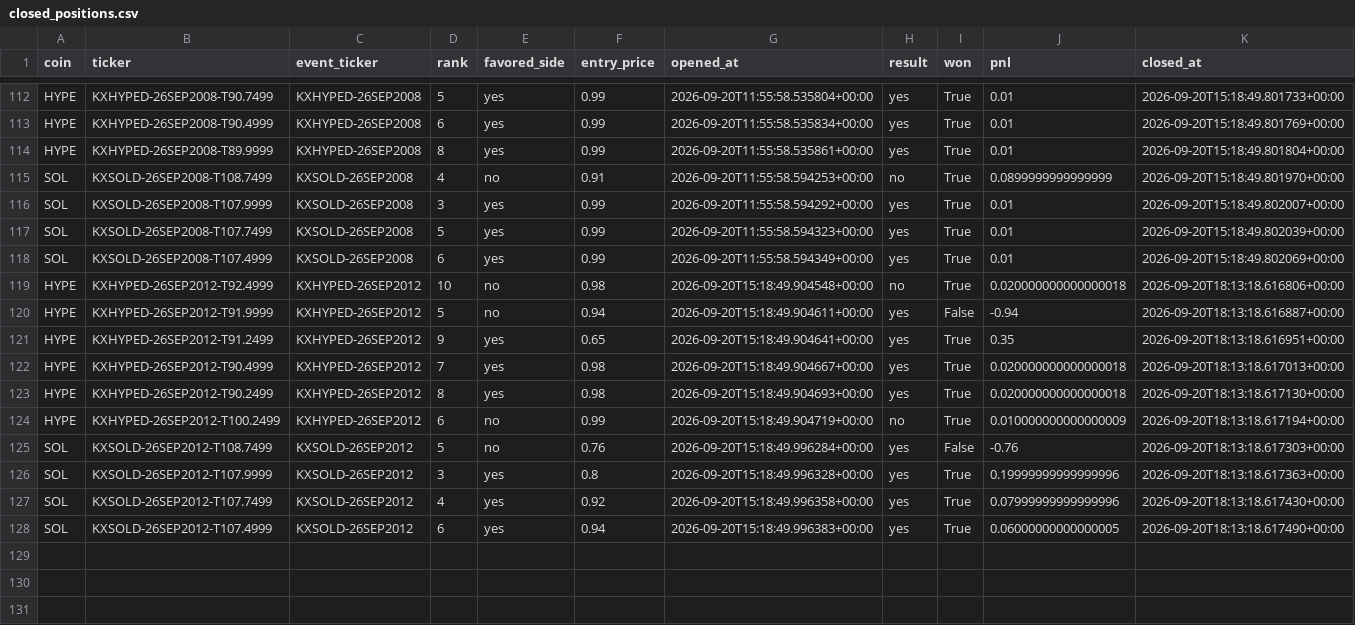
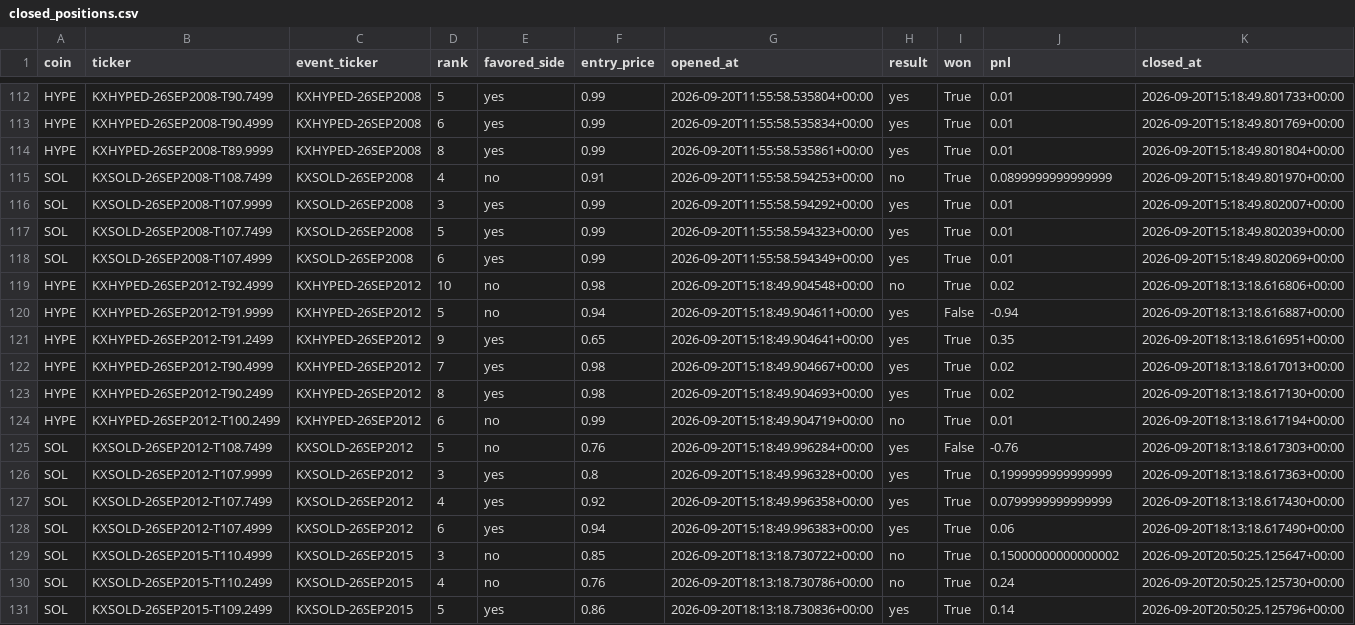
Before and after one commit to Prinxe-crypto/multicoin-midrank-bot, a CSV file: closed_positions.csv, drawn as a sheet; only a part is shown, gaps mark what is left out.

```diff
--- a/closed_positions.csv
+++ b/closed_positions.csv
@@ -118,11 +118,14 @@ SOL,KXSOLD-26SEP2008-T107.7499,KXSOLD-26SEP2008,5,yes,0.99,2026-09-20T11:55:58.5
 SOL,KXSOLD-26SEP2008-T107.4999,KXSOLD-26SEP2008,6,yes,0.99,2026-09-20T11:55:58.594349+00:00,yes,True,0.01,2026-09-20T15:18:49.802069+00:00
-HYPE,KXHYPED-26SEP2012-T92.4999,KXHYPED-26SEP2012,10,no,0.98,2026-09-20T15:18:49.904548+00:00,no,True,0.020000000000000018,2026-09-20T18:13:18.616806+00:00
+HYPE,KXHYPED-26SEP2012-T92.4999,KXHYPED-26SEP2012,10,no,0.98,2026-09-20T15:18:49.904548+00:00,no,True,0.02,2026-09-20T18:13:18.616806+00:00
 HYPE,KXHYPED-26SEP2012-T91.9999,KXHYPED-26SEP2012,5,no,0.94,2026-09-20T15:18:49.904611+00:00,yes,False,-0.94,2026-09-20T18:13:18.616887+00:00
 HYPE,KXHYPED-26SEP2012-T91.2499,KXHYPED-26SEP2012,9,yes,0.65,2026-09-20T15:18:49.904641+00:00,yes,True,0.35,2026-09-20T18:13:18.616951+00:00
-HYPE,KXHYPED-26SEP2012-T90.4999,KXHYPED-26SEP2012,7,yes,0.98,2026-09-20T15:18:49.904667+00:00,yes,True,0.020000000000000018,2026-09-20T18:13:18.617013+00:00
-HYPE,KXHYPED-26SEP2012-T90.2499,KXHYPED-26SEP2012,8,yes,0.98,2026-09-20T15:18:49.904693+00:00,yes,True,0.020000000000000018,2026-09-20T18:13:18.617130+00:00
-HYPE,KXHYPED-26SEP2012-T100.2499,KXHYPED-26SEP2012,6,no,0.99,2026-09-20T15:18:49.904719+00:00,no,True,0.010000000000000009,2026-09-20T18:13:18.617194+00:00
+HYPE,KXHYPED-26SEP2012-T90.4999,KXHYPED-26SEP2012,7,yes,0.98,2026-09-20T15:18:49.904667+00:00,yes,True,0.02,2026-09-20T18:13:18.617013+00:00
+HYPE,KXHYPED-26SEP2012-T90.2499,KXHYPED-26SEP2012,8,yes,0.98,2026-09-20T15:18:49.904693+00:00,yes,True,0.02,2026-09-20T18:13:18.617130+00:00
+HYPE,KXHYPED-26SEP2012-T100.2499,KXHYPED-26SEP2012,6,no,0.99,2026-09-20T15:18:49.904719+00:00,no,True,0.01,2026-09-20T18:13:18.617194+00:00
 SOL,KXSOLD-26SEP2012-T108.7499,KXSOLD-26SEP2012,5,no,0.76,2026-09-20T15:18:49.996284+00:00,yes,False,-0.76,2026-09-20T18:13:18.617303+00:00
-SOL,KXSOLD-26SEP2012-T107.9999,KXSOLD-26SEP2012,3,yes,0.8,2026-09-20T15:18:49.996328+00:00,yes,True,0.19999999999999996,2026-09-20T18:13:18.617363+00:00
-SOL,KXSOLD-26SEP2012-T107.7499,KXSOLD-26SEP2012,4,yes,0.92,2026-09-20T15:18:49.996358+00:00,yes,True,0.07999999999999996,2026-09-20T18:13:18.617430+00:00
-SOL,KXSOLD-26SEP2012-T107.4999,KXSOLD-26SEP2012,6,yes,0.94,2026-09-20T15:18:49.996383+00:00,yes,True,0.06000000000000005,2026-09-20T18:13:18.617490+00:00
+SOL,KXSOLD-26SEP2012-T107.9999,KXSOLD-26SEP2012,3,yes,0.8,2026-09-20T15:18:49.996328+00:00,yes,True,0.1999999999999999,2026-09-20T18:13:18.617363+00:00
+SOL,KXSOLD-26SEP2012-T107.7499,KXSOLD-26SEP2012,4,yes,0.92,2026-09-20T15:18:49.996358+00:00,yes,True,0.0799999999999999,2026-09-20T18:13:18.617430+00:00
+SOL,KXSOLD-26SEP2012-T107.4999,KXSOLD-26SEP2012,6,yes,0.94,2026-09-20T15:18:49.996383+00:00,yes,True,0.06,2026-09-20T18:13:18.617490+00:00
+SOL,KXSOLD-26SEP2015-T110.4999,KXSOLD-26SEP2015,3,no,0.85,2026-09-20T18:13:18.730722+00:00,no,True,0.15000000000000002,2026-09-20T20:50:25.125647+00:00
+SOL,KXSOLD-26SEP2015-T110.2499,KXSOLD-26SEP2015,4,no,0.76,2026-09-20T18:13:18.730786+00:00,no,True,0.24,2026-09-20T20:50:25.125730+00:00
+SOL,KXSOLD-26SEP2015-T109.2499,KXSOLD-26SEP2015,5,yes,0.86,2026-09-20T18:13:18.730836+00:00,yes,True,0.14,2026-09-20T20:50:25.125796+00:00
```
Also changed, not shown: open_positions.csv.
